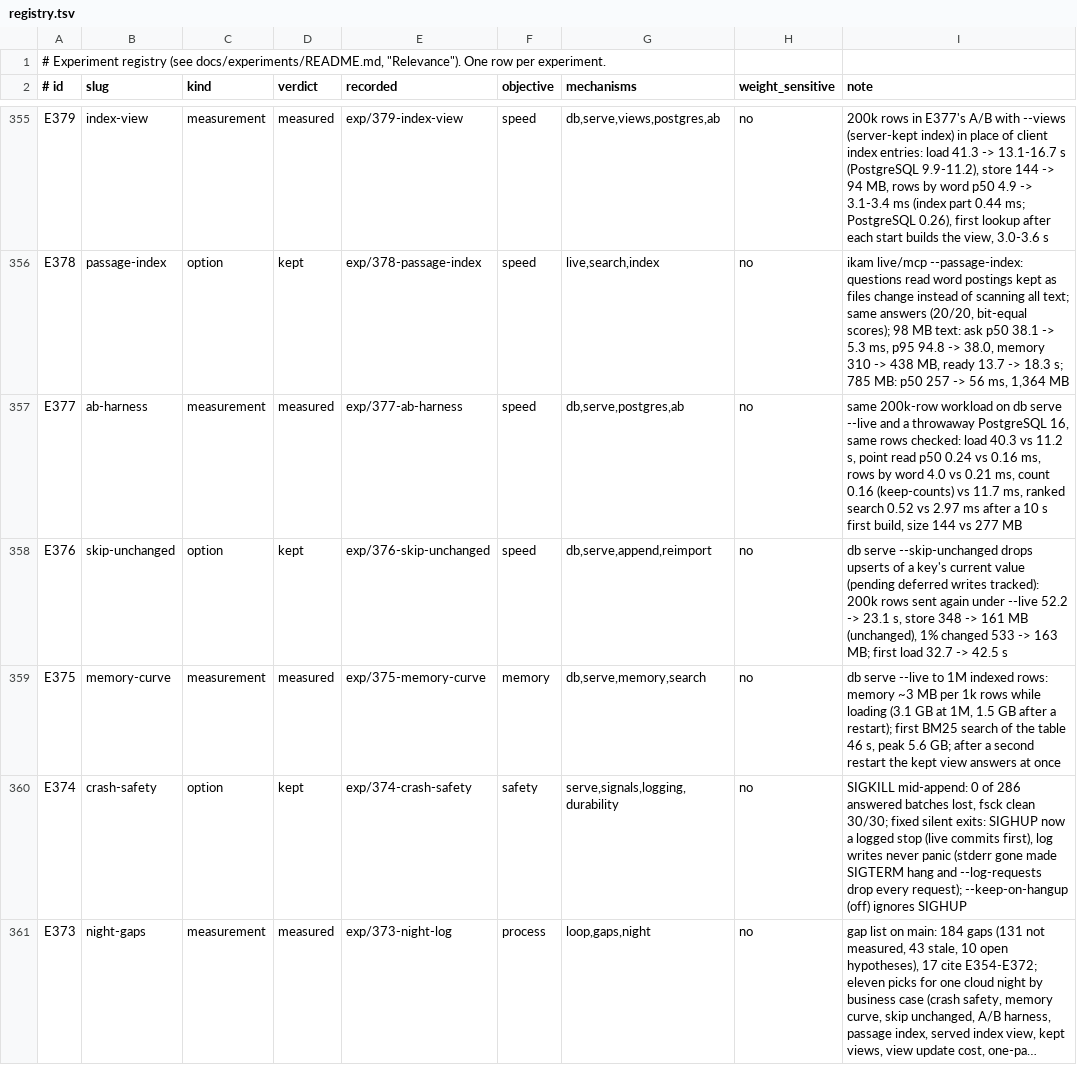
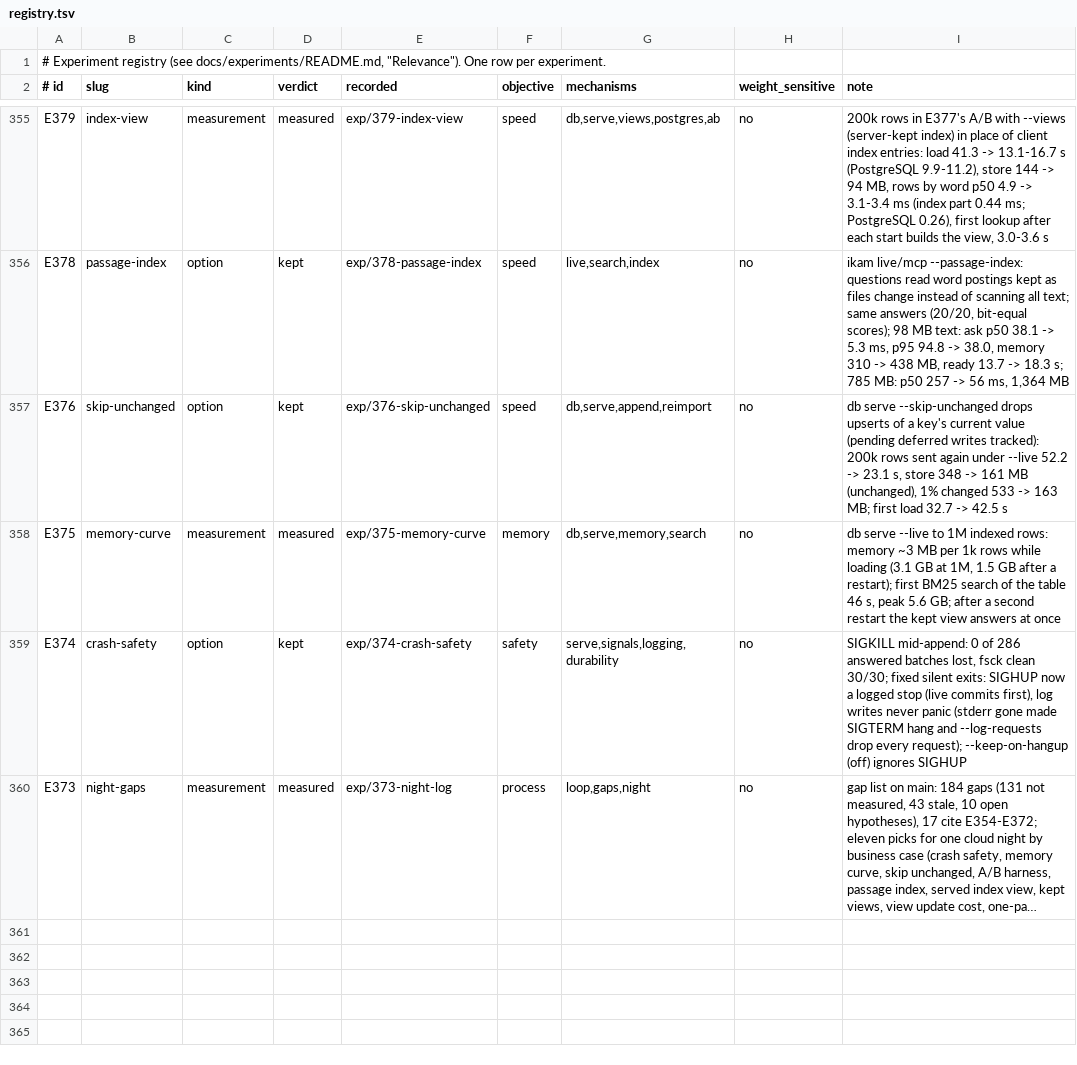
Before and after one commit to han-so1omon/ikam, a TSV file: docs/experiments/registry.tsv, drawn as a sheet; only a part is shown, gaps mark what is left out; long unchanged cells end in ….

```diff
--- a/docs/experiments/registry.tsv
+++ b/docs/experiments/registry.tsv
@@ -356,3 +356,2 @@ E379	index-view	measurement	measured	exp/379-index-view	speed	db,serve,views,pos
 E378	passage-index	option	kept	exp/378-passage-index	speed	live,search,index	no	ikam live/mcp --passage-index: questions read word postings kept as files change instead of scanning all text; same answers (20/20, bit-equal scores); 98 MB text: ask p50 38.1 -> 5.3 ms, p95 94.8 -> 38.0, memory 310 -> 438 MB, ready 13.7 -> 18.3 s; 785 MB: p50 257 -> 56 ms, 1,364 MB
-E377	ab-harness	measurement	measured	exp/377-ab-harness	speed	db,serve,postgres,ab	no	same 200k-row workload on db serve --live and a throwaway PostgreSQL 16, same rows checked: load 40.3 vs 11.2 s, point read p50 0.24 vs 0.16 ms, rows by word 4.0 vs 0.21 ms, count 0.16 (keep-counts) vs 11.7 ms, ranked search 0.52 vs 2.97 ms after a 10 s first build, size 144 vs 277 MB
 E376	skip-unchanged	option	kept	exp/376-skip-unchanged	speed	db,serve,append,reimport	no	db serve --skip-unchanged drops upserts of a key's current value (pending deferred writes tracked): 200k rows sent again under --live 52.2 -> 23.1 s, store 348 -> 161 MB (unchanged), 1% changed 533 -> 163 MB; first load 32.7 -> 42.5 s
```
